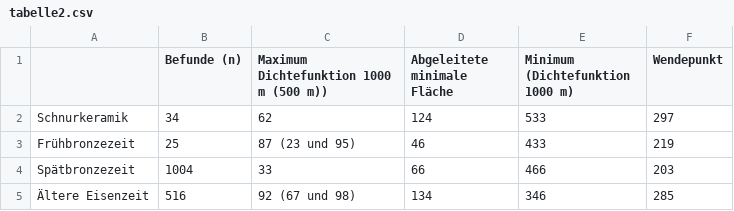
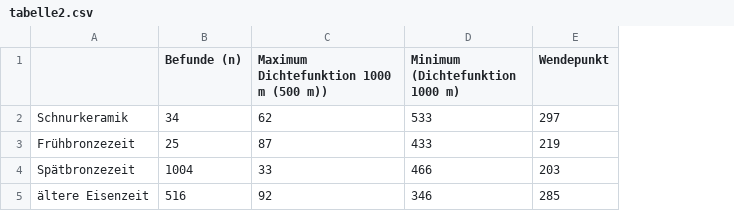
Before and after one commit to SCSchmidt/sitedefinition, a CSV file: analysis/figures/tabelle2.csv, drawn as a sheet; the diff names each change by its address in the sheet, - before the commit and + after, or states it on an @@ line.

```diff
--- a/analysis/figures/tabelle2.csv
+++ b/analysis/figures/tabelle2.csv
-column D (Abgeleitete minimale Fläche), rows 2-5: 124 | 46 | 66 | 134
-C3: 87 (23 und 95)
+C3: 87
-A5: Ältere Eisenzeit
+A5: ältere Eisenzeit
-C5: 92 (67 und 98)
+C5: 92
```
Also changed, not shown: 53 other files.
